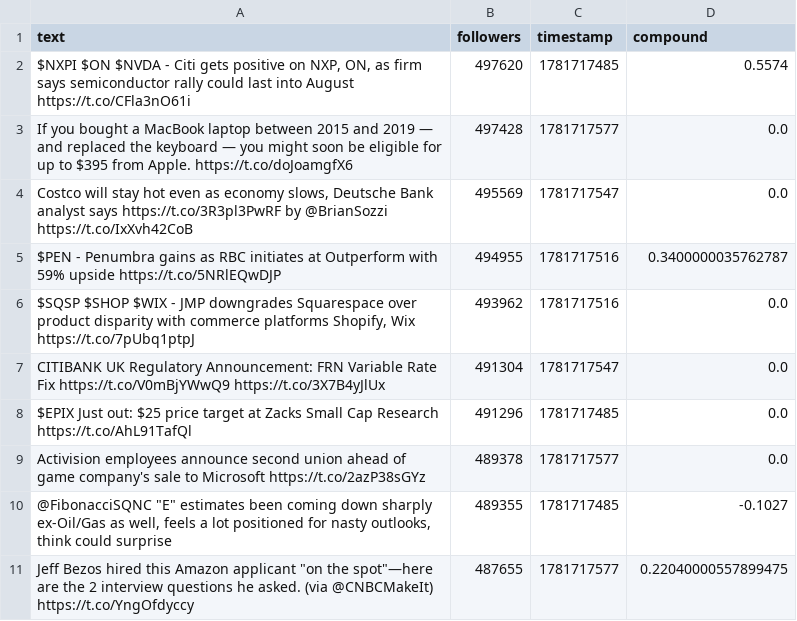
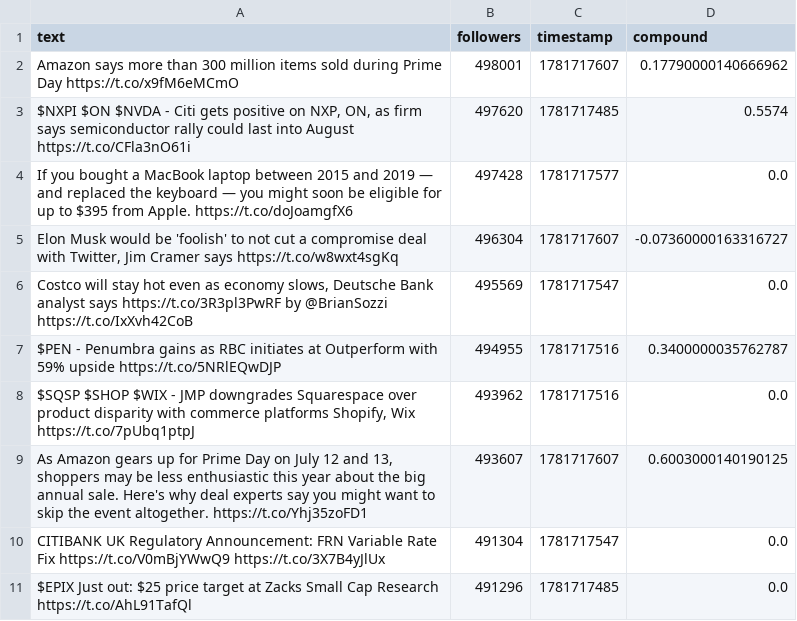
Before and after one commit to Lerneir/Real-Time-Twitter-Financial-Sentiment-Seismograph, a CSV file: important_tweets.csv, drawn as a sheet.

Commit message:
Update important financial tweets feed

```diff
--- a/important_tweets.csv
+++ b/important_tweets.csv
@@ -1,4 +1,6 @@
 text,followers,timestamp,compound
+Amazon says more than 300 million items sold during Prime Day  https://t.co/x9fM6eMCmO,498001,1781717607,0.17790000140666962
 "$NXPI $ON $NVDA - Citi gets positive on NXP, ON, as firm says semiconductor rally could last into August  https://t.co/CFla3nO61i",497620,1781717485,0.5574
 If you bought a MacBook laptop between 2015 and 2019 — and replaced the keyboard — you might soon be eligible for up to $395 from Apple.  https://t.co/doJoamgfX6,497428,1781717577,0.0
+"Elon Musk would be 'foolish' to not cut a compromise deal with Twitter, Jim Cramer says  https://t.co/w8wxt4sgKq",496304,1781717607,-0.07360000163316727
 "Costco will stay hot even as economy slows, Deutsche Bank analyst says  https://t.co/3R3pl3PwRF by @BrianSozzi  https://t.co/IxXvh42CoB",495569,1781717547,0.0
@@ -6,6 +8,4 @@ $PEN - Penumbra gains as RBC initiates at Outperform with 59% upside  https://t.
 "$SQSP $SHOP $WIX - JMP downgrades Squarespace over product disparity with commerce platforms Shopify, Wix  https://t.co/7pUbq1ptpJ",493962,1781717516,0.0
+"As Amazon gears up for Prime Day on July 12 and 13, shoppers may be less enthusiastic this year about the big annual sale. Here's why deal experts say you might want to skip the event altogether.  https://t.co/Yhj35zoFD1",493607,1781717607,0.6003000140190125
 CITIBANK UK Regulatory Announcement: FRN Variable Rate Fix  https://t.co/V0mBjYWwQ9  https://t.co/3X7B4yJlUx,491304,1781717547,0.0
 $EPIX Just out: $25 price target at Zacks Small Cap Research  https://t.co/AhL91TafQl,491296,1781717485,0.0
-Activision employees announce second union ahead of game company's sale to Microsoft  https://t.co/2azP38sGYz,489378,1781717577,0.0
-"@FibonacciSQNC ""E"" estimates been coming down sharply ex-Oil/Gas as well, feels a lot positioned for nasty outlooks, think could surprise",489355,1781717485,-0.1027
-"Jeff Bezos hired this Amazon applicant ""on the spot""—here are the 2 interview questions he asked. (via @CNBCMakeIt)  https://t.co/YngOfdyccy",487655,1781717577,0.22040000557899475
```
